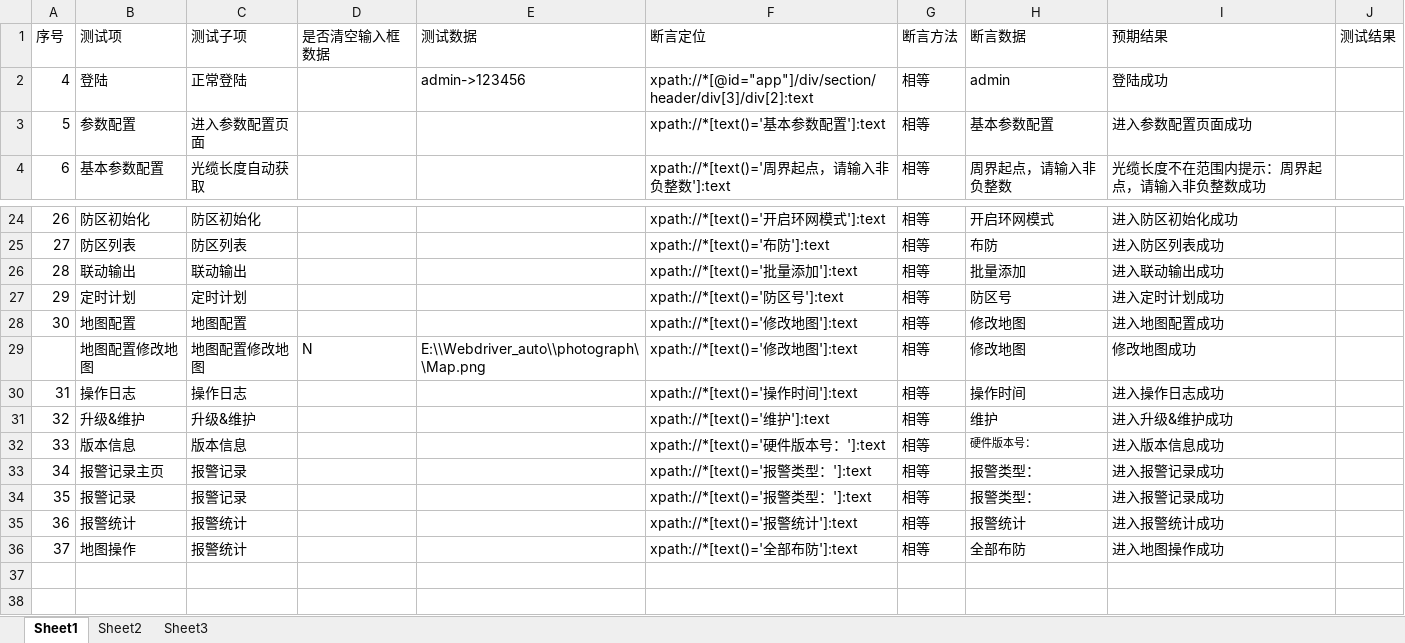
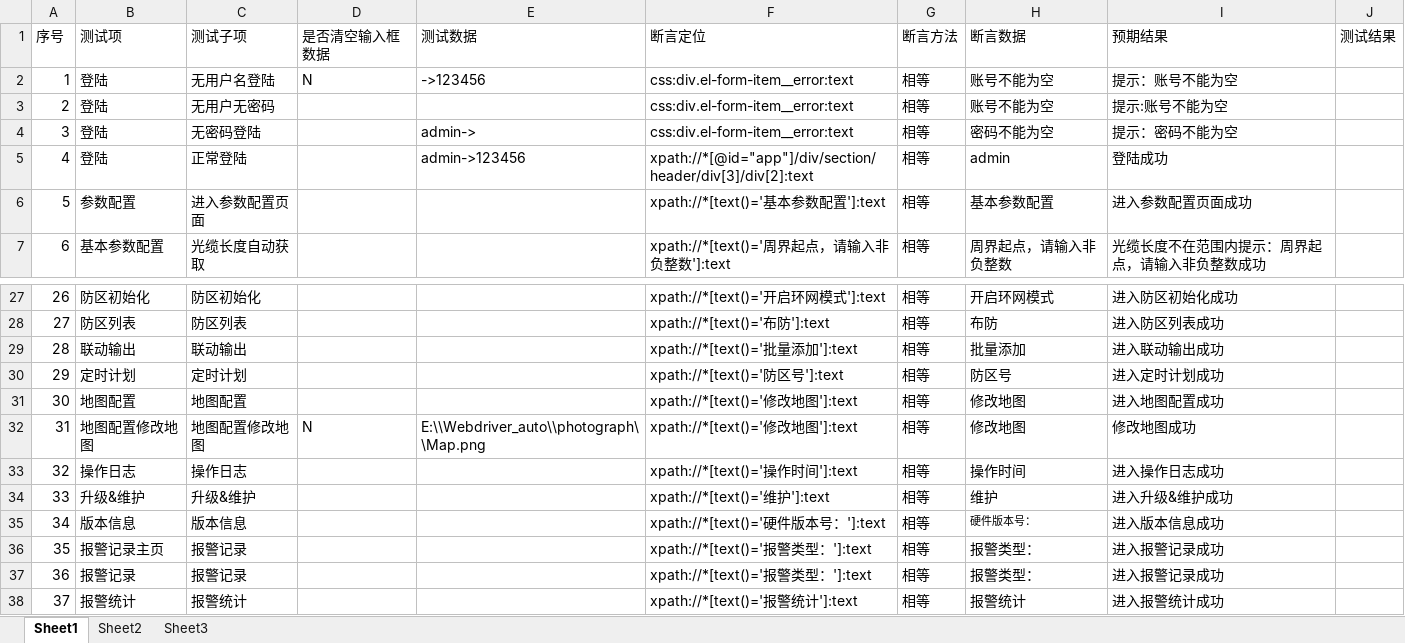
Before and after one commit to zd08/Webdriver_auto, an Excel workbook: test_case/case.xlsx, sheet Sheet1, drawn as a sheet; only a part is shown, gaps mark what is left out; the shorter side is filled out with more unchanged rows; values as stored, in another font and other column widths than the file's, no borders; addresses are those after the commit; the diff names each change by its address in the sheet, - before the commit and + after, or states it on an @@ line.

```diff
--- a/test_case/case.xlsx (sheet Sheet1)
+++ b/test_case/case.xlsx (sheet Sheet1)
+row 2: 1 | 登陆 | 无用户名登陆 | N | ->123456 | css:div.el-form-item__error:text | 相等 | 账号不能为空 | 提示：账号不能为空
+row 3: 2 | 登陆 | 无用户无密码 |  |  | css:div.el-form-item__error:text | 相等 | 账号不能为空 | 提示:账号不能为空
+row 4: 3 | 登陆 | 无密码登陆 |  | admin-> | css:div.el-form-item__error:text | 相等 | 密码不能为空 | 提示：密码不能为空
@@ column A (序号) renumbered from row 32 down @@
```
Also changed, not shown: read_writer_excel/element_path.xlsx.
